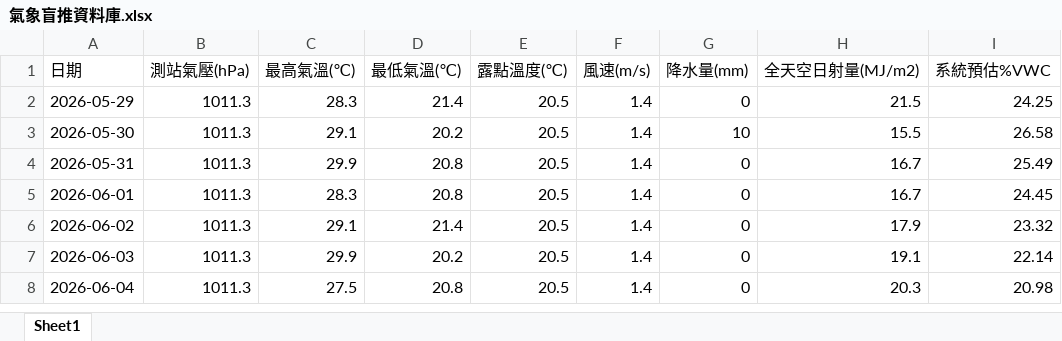
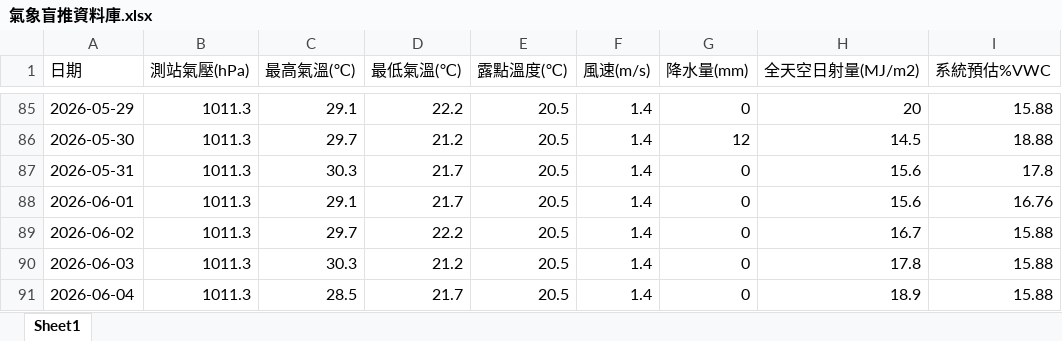
Before and after one commit to alan900503/bamboo-irrigation, an Excel workbook: 氣象盲推資料庫.xlsx, sheet Sheet1, drawn as a sheet; only a part is shown, gaps mark what is left out; values as stored, in another font and other column widths than the file's, no borders; addresses are those after the commit; the diff covers the shown part only; the diff names each change by its address in the sheet, - before the commit and + after, or states it on an @@ line.

```diff
--- a/氣象盲推資料庫.xlsx (sheet Sheet1)
+++ b/氣象盲推資料庫.xlsx (sheet Sheet1)
-C85 (最高氣溫(℃)): 28.3
+C85 (最高氣溫(℃)): 29.1
-D85 (最低氣溫(℃)): 21.4
+D85 (最低氣溫(℃)): 22.2
-H85 (全天空日射量(MJ/m2)): 21.5
+H85 (全天空日射量(MJ/m2)): 20
-I85 (系統預估%VWC): 24.25
+I85 (系統預估%VWC): 15.88
-C86 (最高氣溫(℃)): 29.1
+C86 (最高氣溫(℃)): 29.7
-D86 (最低氣溫(℃)): 20.2
+D86 (最低氣溫(℃)): 21.2
-G86 (降水量(mm)): 10
+G86 (降水量(mm)): 12
-H86 (全天空日射量(MJ/m2)): 15.5
+H86 (全天空日射量(MJ/m2)): 14.5
-I86 (系統預估%VWC): 26.58
+I86 (系統預估%VWC): 18.88
-C87 (最高氣溫(℃)): 29.9
+C87 (最高氣溫(℃)): 30.3
-D87:D88 (最低氣溫(℃)): 20.8
+D87:D88 (最低氣溫(℃)): 21.7
-H87:H88 (全天空日射量(MJ/m2)): 16.7
+H87:H88 (全天空日射量(MJ/m2)): 15.6
-I87 (系統預估%VWC): 25.49
+I87 (系統預估%VWC): 17.8
-C88 (最高氣溫(℃)): 28.3
+C88 (最高氣溫(℃)): 29.1
-I88 (系統預估%VWC): 24.45
+I88 (系統預估%VWC): 16.76
-C89 (最高氣溫(℃)): 29.1
+C89 (最高氣溫(℃)): 29.7
-D89 (最低氣溫(℃)): 21.4
+D89 (最低氣溫(℃)): 22.2
-H89 (全天空日射量(MJ/m2)): 17.9
+H89 (全天空日射量(MJ/m2)): 16.7
-I89 (系統預估%VWC): 23.32
+I89 (系統預估%VWC): 15.88
-C90 (最高氣溫(℃)): 29.9
+C90 (最高氣溫(℃)): 30.3
-D90 (最低氣溫(℃)): 20.2
+D90 (最低氣溫(℃)): 21.2
-H90 (全天空日射量(MJ/m2)): 19.1
+H90 (全天空日射量(MJ/m2)): 17.8
-I90 (系統預估%VWC): 22.14
+I90 (系統預估%VWC): 15.88
-C91 (最高氣溫(℃)): 27.5
+C91 (最高氣溫(℃)): 28.5
-D91 (最低氣溫(℃)): 20.8
+D91 (最低氣溫(℃)): 21.7
-H91 (全天空日射量(MJ/m2)): 20.3
+H91 (全天空日射量(MJ/m2)): 18.9
-I91 (系統預估%VWC): 20.98
+I91 (系統預估%VWC): 15.88
```
Also changed, not shown: 83 added rows elsewhere in this sheet, 1 other file.
